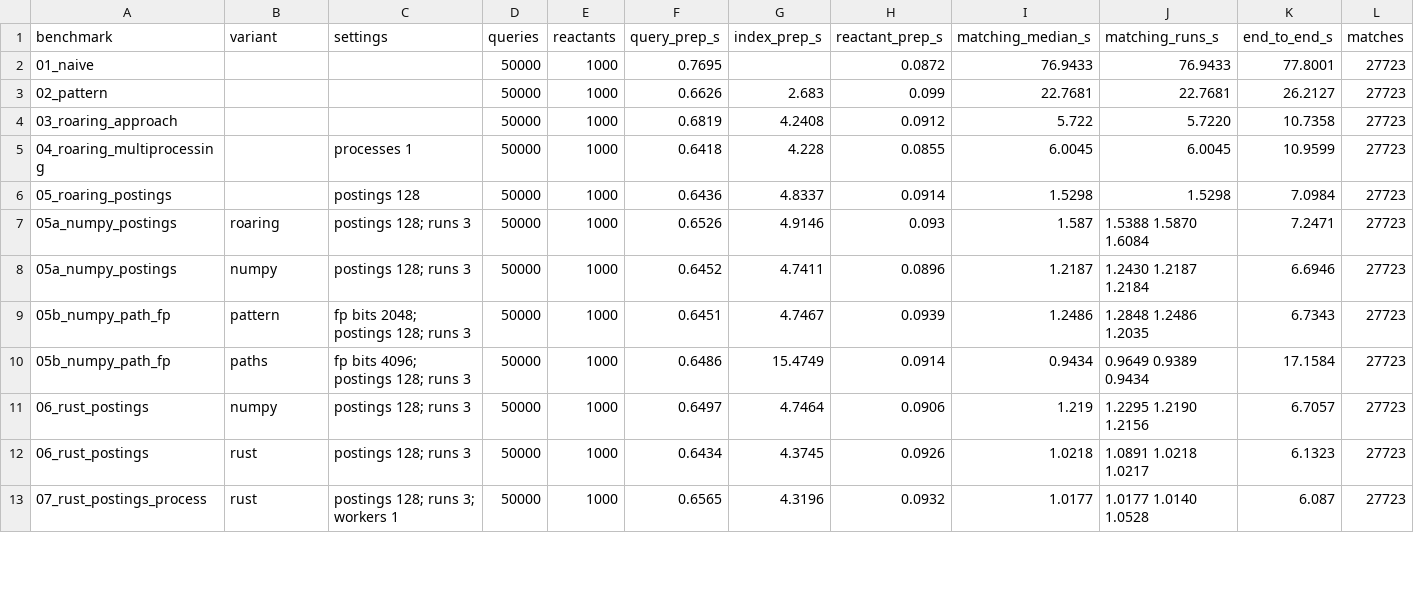
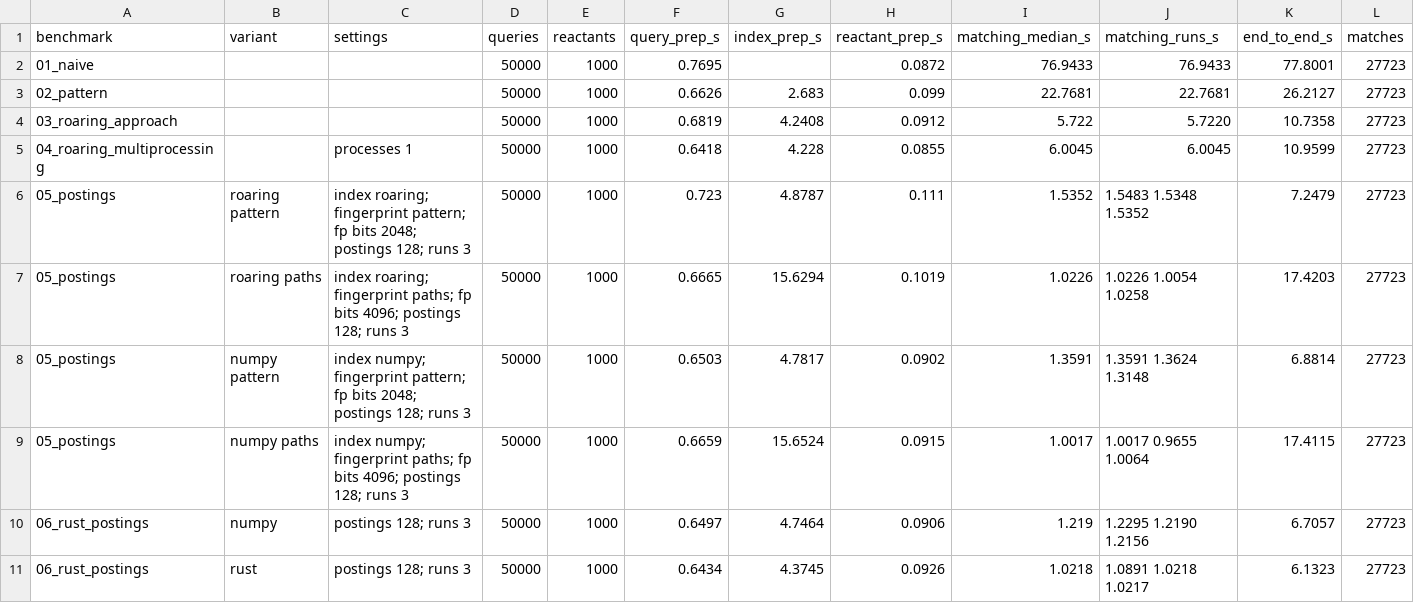
Before and after one commit to asiomchen/roaring-substructure, a CSV file: benchmarks/results/20261010-163925-single-thread/summary.csv, drawn as a sheet; only a part is shown; the shorter side is filled out with more unchanged rows; removed rows and columns are numbered as before the commit, all else as after; rows hold the shown columns only; the diff names each change by its address in the sheet, - before the commit and + after, or states it on an @@ line.

```diff
--- a/benchmarks/results/20261010-163925-single-thread/summary.csv
+++ b/benchmarks/results/20261010-163925-single-thread/summary.csv
-row 6: 05_roaring_postings |  | postings 128 | 50000 | 1000 | 0.6436 | 4.8337 | 0.0914 | 1.5298 | 1.5298 | 7.0984 | 27723
-A6 (benchmark): 05a_numpy_postings
+A6 (benchmark): 05_postings
-B6 (variant): roaring
+B6 (variant): roaring pattern
-C6 (settings): postings 128; runs 3
+C6 (settings): index roaring; fingerprint pattern; fp bits 2048; postings 128; runs 3
-F6 (query_prep_s): 0.6526
+F6 (query_prep_s): 0.723
-G6 (index_prep_s): 4.9146
+G6 (index_prep_s): 4.8787
-H6 (reactant_prep_s): 0.093
+H6 (reactant_prep_s): 0.111
-I6 (matching_median_s): 1.587
+I6 (matching_median_s): 1.5352
-J6 (matching_runs_s): 1.5388 1.5870 1.6084
+J6 (matching_runs_s): 1.5483 1.5348 1.5352
-K6 (end_to_end_s): 7.2471
+K6 (end_to_end_s): 7.2479
-row 8: 05a_numpy_postings | numpy | postings 128; runs 3 | 50000 | 1000 | 0.6452 | 4.7411 | 0.0896 | 1.2187 | 1.2430 1.2187 1.2184 | 6.6946 | 27723
+row 7: 05_postings | roaring paths | index roaring; fingerprint paths; fp bits 4096; postings 128; runs 3 | 50000 | 1000 | 0.6665 | 15.6294 | 0.1019 | 1.0226 | 1.0226 1.0054 1.0258 | 17.4203 | 27723
-A8 (benchmark): 05b_numpy_path_fp
+A8 (benchmark): 05_postings
-B8 (variant): pattern
+B8 (variant): numpy pattern
-C8 (settings): fp bits…
+C8 (settings): index numpy; fingerprint pattern; fp bits…
-F8 (query_prep_s): 0.6451
+F8 (query_prep_s): 0.6503
-G8 (index_prep_s): 4.7467
+G8 (index_prep_s): 4.7817
-H8 (reactant_prep_s): 0.0939
+H8 (reactant_prep_s): 0.0902
-I8 (matching_median_s): 1.2486
+I8 (matching_median_s): 1.3591
-J8 (matching_runs_s): 1.2848 1.2486 1.2035
+J8 (matching_runs_s): 1.3591 1.3624 1.3148
-K8 (end_to_end_s): 6.7343
+K8 (end_to_end_s): 6.8814
-row 10: 05b_numpy_path_fp | paths | fp bits 4096; postings 128; runs 3 | 50000 | 1000 | 0.6486 | 15.4749 | 0.0914 | 0.9434 | 0.9649 0.9389 0.9434 | 17.1584 | 27723
+row 9: 05_postings | numpy paths | index numpy; fingerprint paths; fp bits 4096; postings 128; runs 3 | 50000 | 1000 | 0.6659 | 15.6524 | 0.0915 | 1.0017 | 1.0017 0.9655 1.0064 | 17.4115 | 27723
```
Also changed, not shown: 15 other files.
